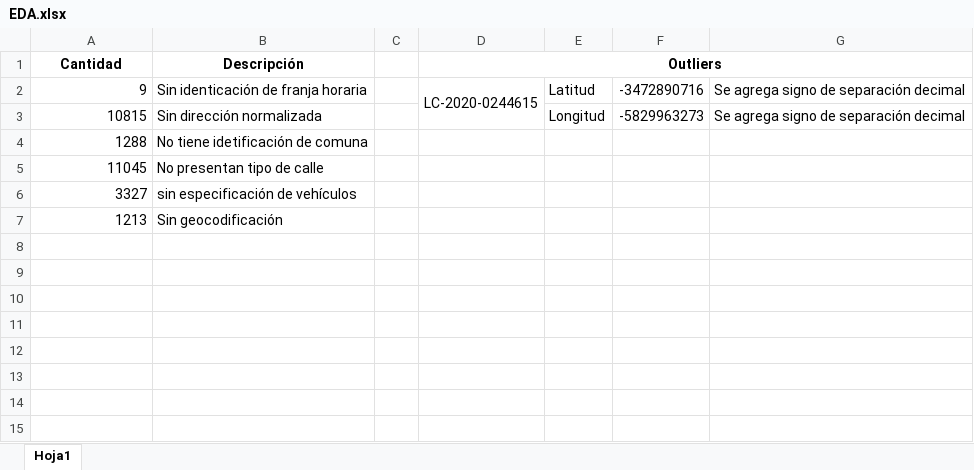
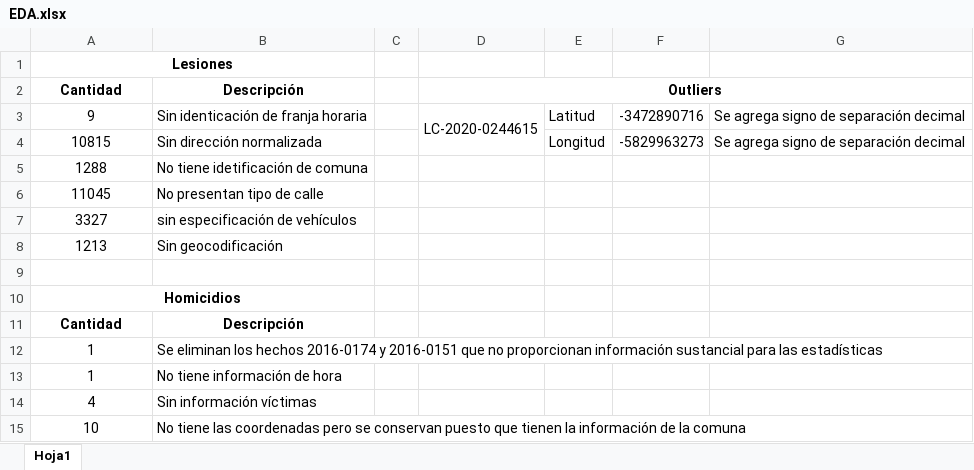
Before and after one commit to JuanMoraM/Proyecto2, an Excel workbook: EDA.xlsx, sheet Hoja1, drawn as a sheet; values as stored, in another font and other column widths than the file's, no borders; addresses are those after the commit; the diff names each change by its address in the sheet, - before the commit and + after, or states it on an @@ line.

```diff
--- a/EDA.xlsx (sheet Hoja1)
+++ b/EDA.xlsx (sheet Hoja1)
+row 1: Lesiones
-A3:A8 alignment: right
+A3:A8 alignment: center
+row 9: (empty)
+row 10: Homicidios
+row 11: Cantidad | Descripción
+row 12: 1 | Se eliminan los hechos 2016-0174 y 2016-0151 que no proporcionan información sustancial para las estadísticas
+row 13: 1 | No tiene información de hora
+row 14: 4 | Sin información víctimas
+row 15: 10 | No tiene las coordenadas pero se conservan puesto que tienen la información de la comuna
```
Also changed, not shown: 2 other files.
